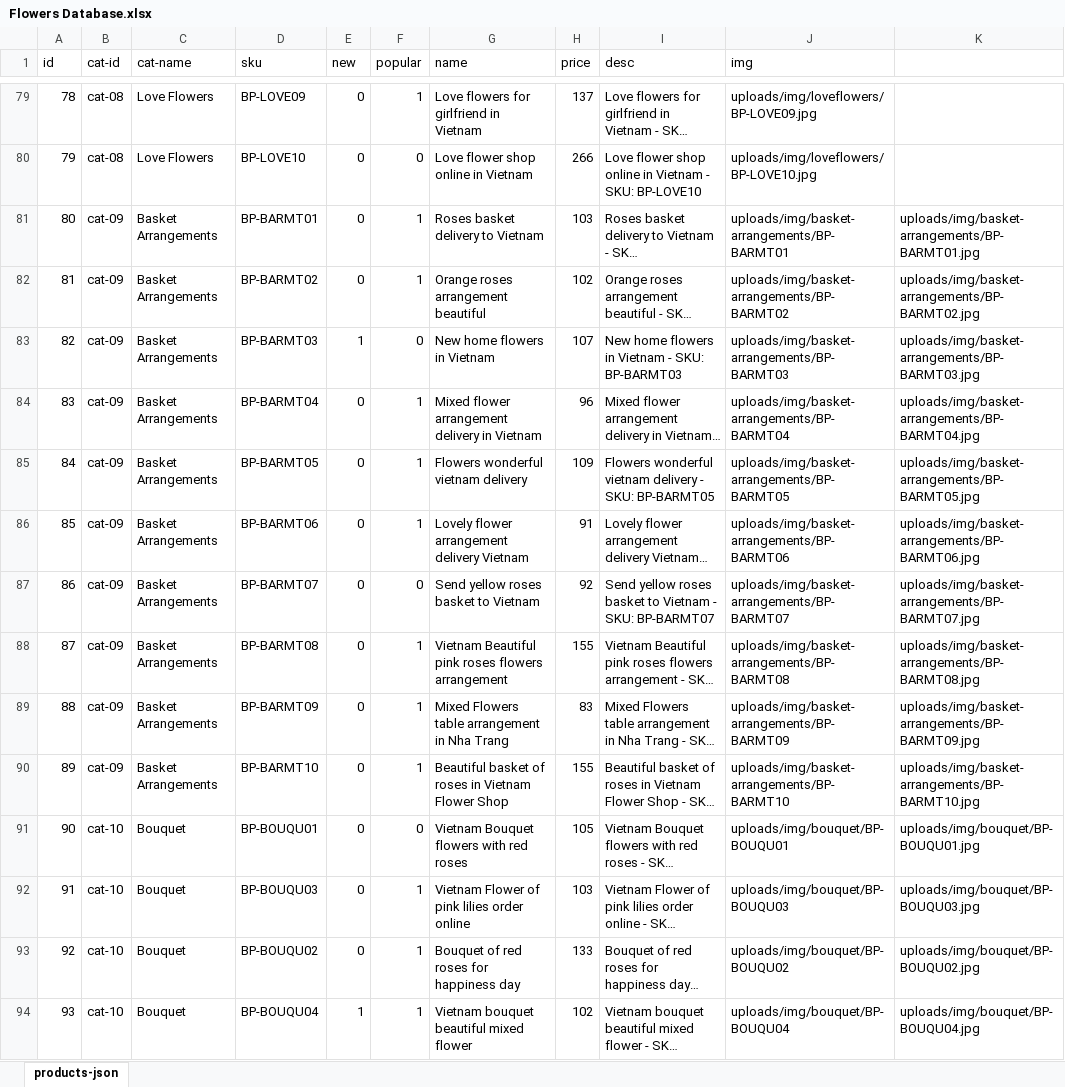
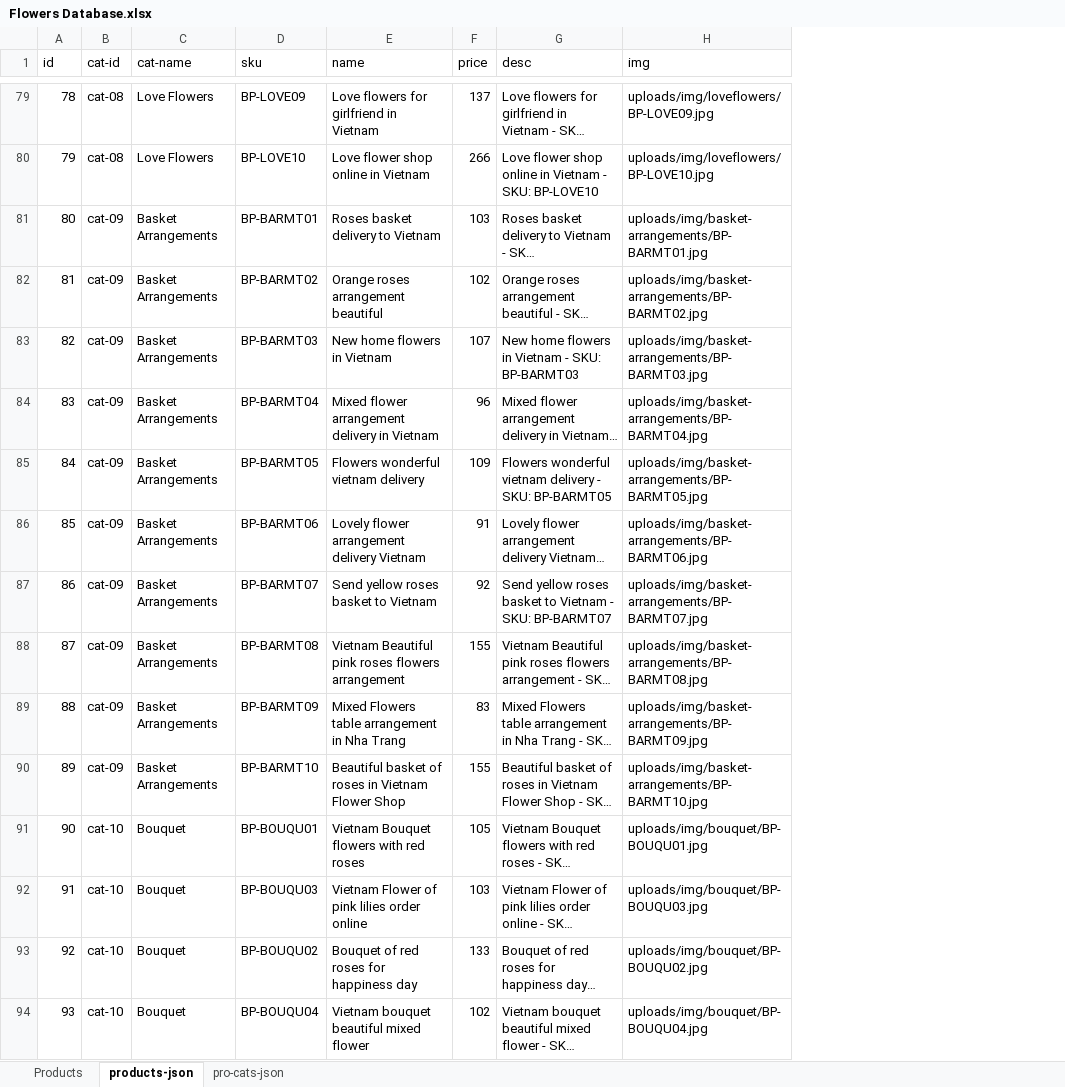
Before and after one commit to tannht/BloomingPetals, an Excel workbook: statics/js/Flowers Database.xlsx, sheet products-json, drawn as a sheet; only a part is shown, gaps mark what is left out; long unchanged cells end in …; values as stored, in another font and other column widths than the file's, no cell formats; charts and pictures not drawn; removed rows and columns are numbered as before the commit, all else as after; the diff covers the shown part only; the diff names each change by its address in the sheet, - before the commit and + after, or states it on an @@ line.

```diff
--- a/statics/js/Flowers Database.xlsx (sheet products-json)
+++ b/statics/js/Flowers Database.xlsx (sheet products-json)
+sheet tab: Products
+sheet tab: pro-cats-json
-column E (new), rows 79-94: 0 | 0 | 0 | 0 | 1 | 0 | 0 | 0 | 0 | 0 | 0 | 0 | 0 | 0 | 0 | 1
-column F (popular), rows 79-94: 1 | 0 | 1 | 1 | 0 | 1 | 1 | 1 | 0 | 1 | 1 | 1 | 0 | 1 | 1 | 1
-column K, rows 81-94: uploads/img/basket-arrangements/BP-BARMT01.jpg | uploads/img/basket-arrangements/BP-BARMT02.jpg | uploads/img/basket-arrangements/BP-BARMT03.jpg | uploads/img/basket-arrangements/BP-BARMT04.jpg | uploads/img/basket-arrangements/BP-BARMT05.jpg | uploads/img/basket-arrangements/BP-BARMT06.jpg | uploads/img/basket-arrangements/BP-BARMT07.jpg | uploads/img/basket-arrangements/BP-BARMT08.jpg | uploads/img/basket-arrangements/BP-BARMT09.jpg | uploads/img/basket-arrangements/BP-BARMT10.jpg | uploads/img/bouquet/BP-BOUQU01.jpg | uploads/img/bouquet/BP-BOUQU03.jpg | uploads/img/bouquet/BP-BOUQU02.jpg | uploads/img/bouquet/BP-BOUQU04.jpg
-H81 (img): uploads/img/basket-arrangements/BP-BARMT01
+H81 (img): uploads/img/basket-arrangements/BP-BARMT01.jpg
-H82 (img): uploads/img/basket-arrangements/BP-BARMT02
+H82 (img): uploads/img/basket-arrangements/BP-BARMT02.jpg
-H83 (img): uploads/img/basket-arrangements/BP-BARMT03
+H83 (img): uploads/img/basket-arrangements/BP-BARMT03.jpg
-H84 (img): uploads/img/basket-arrangements/BP-BARMT04
+H84 (img): uploads/img/basket-arrangements/BP-BARMT04.jpg
-H85 (img): uploads/img/basket-arrangements/BP-BARMT05
+H85 (img): uploads/img/basket-arrangements/BP-BARMT05.jpg
-H86 (img): uploads/img/basket-arrangements/BP-BARMT06
+H86 (img): uploads/img/basket-arrangements/BP-BARMT06.jpg
-H87 (img): uploads/img/basket-arrangements/BP-BARMT07
+H87 (img): uploads/img/basket-arrangements/BP-BARMT07.jpg
-H88 (img): uploads/img/basket-arrangements/BP-BARMT08
+H88 (img): uploads/img/basket-arrangements/BP-BARMT08.jpg
-H89 (img): uploads/img/basket-arrangements/BP-BARMT09
+H89 (img): uploads/img/basket-arrangements/BP-BARMT09.jpg
-H90 (img): uploads/img/basket-arrangements/BP-BARMT10
+H90 (img): uploads/img/basket-arrangements/BP-BARMT10.jpg
-H91 (img): uploads/img/bouquet/BP-BOUQU01
+H91 (img): uploads/img/bouquet/BP-BOUQU01.jpg
-H92 (img): uploads/img/bouquet/BP-BOUQU03
+H92 (img): uploads/img/bouquet/BP-BOUQU03.jpg
-H93 (img): uploads/img/bouquet/BP-BOUQU02
+H93 (img): uploads/img/bouquet/BP-BOUQU02.jpg
-H94 (img): uploads/img/bouquet/BP-BOUQU04
+H94 (img): uploads/img/bouquet/BP-BOUQU04.jpg
```
Also changed, not shown: 25 edited cells elsewhere in this sheet, cell formats, charts or pictures, 6 other files.
